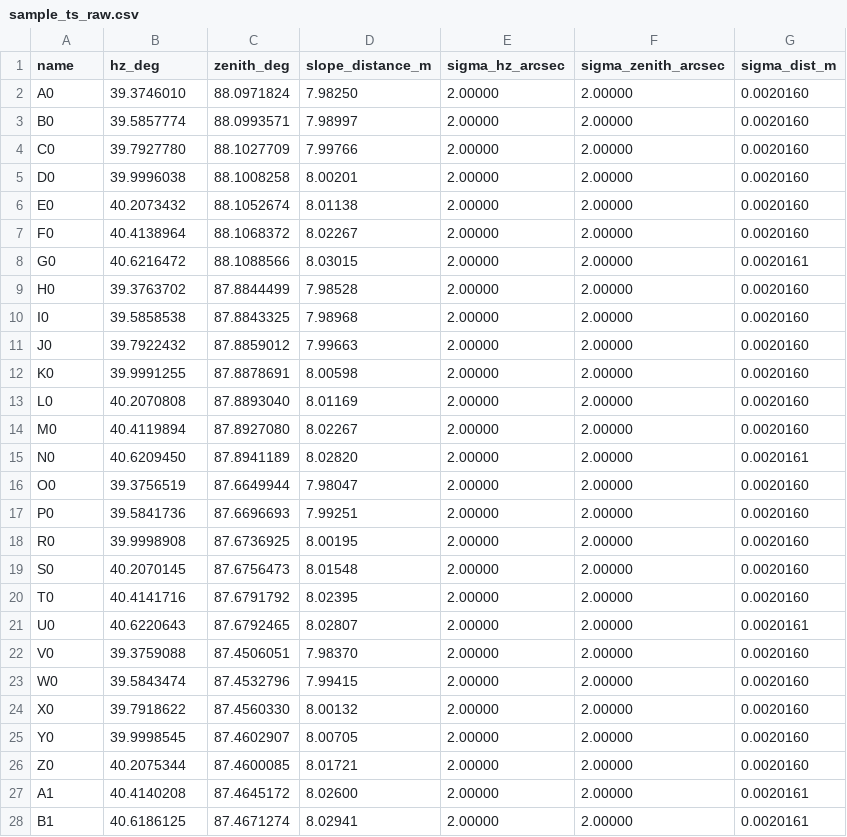
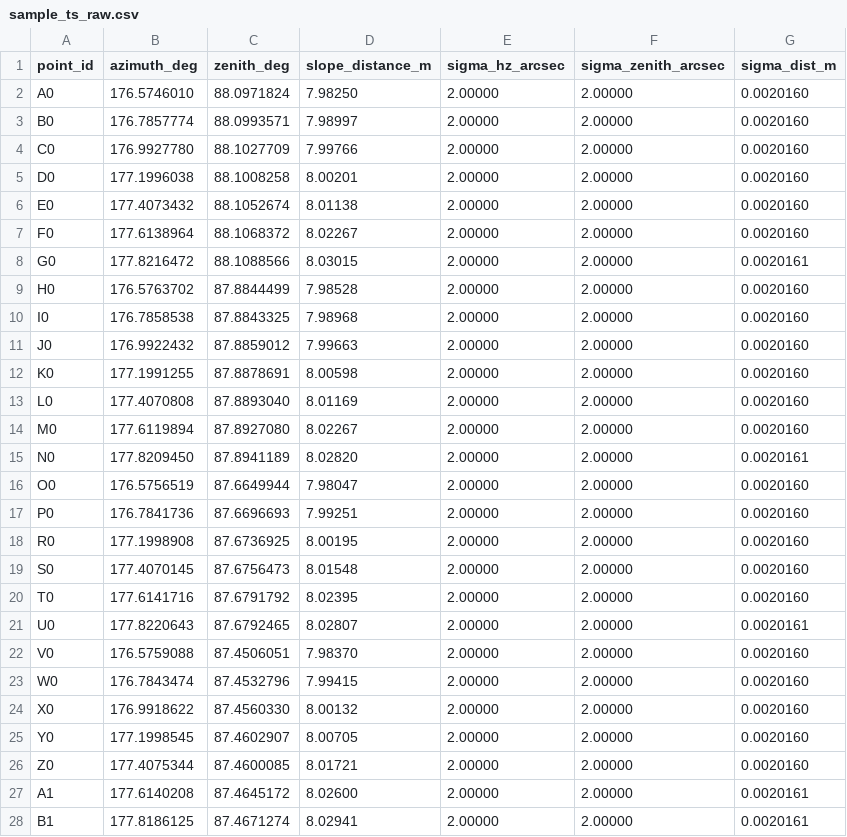
Before and after one commit to kauevestena/simul_adjust, a CSV file: transform_lab/data/sample_ts_raw.csv, drawn as a sheet; only a part is shown; the diff covers the shown part only.

```diff
--- a/transform_lab/data/sample_ts_raw.csv
+++ b/transform_lab/data/sample_ts_raw.csv
@@ -1,28 +1,28 @@
-name,hz_deg,zenith_deg,slope_distance_m,sigma_hz_arcsec,sigma_zenith_arcsec,sigma_dist_m
-A0,39.3746010,88.0971824,7.98250,2.00000,2.00000,0.0020160
-B0,39.5857774,88.0993571,7.98997,2.00000,2.00000,0.0020160
-C0,39.7927780,88.1027709,7.99766,2.00000,2.00000,0.0020160
-D0,39.9996038,88.1008258,8.00201,2.00000,2.00000,0.0020160
-E0,40.2073432,88.1052674,8.01138,2.00000,2.00000,0.0020160
-F0,40.4138964,88.1068372,8.02267,2.00000,2.00000,0.0020160
-G0,40.6216472,88.1088566,8.03015,2.00000,2.00000,0.0020161
-H0,39.3763702,87.8844499,7.98528,2.00000,2.00000,0.0020160
-I0,39.5858538,87.8843325,7.98968,2.00000,2.00000,0.0020160
-J0,39.7922432,87.8859012,7.99663,2.00000,2.00000,0.0020160
-K0,39.9991255,87.8878691,8.00598,2.00000,2.00000,0.0020160
-L0,40.2070808,87.8893040,8.01169,2.00000,2.00000,0.0020160
-M0,40.4119894,87.8927080,8.02267,2.00000,2.00000,0.0020160
-N0,40.6209450,87.8941189,8.02820,2.00000,2.00000,0.0020161
-O0,39.3756519,87.6649944,7.98047,2.00000,2.00000,0.0020160
-P0,39.5841736,87.6696693,7.99251,2.00000,2.00000,0.0020160
-R0,39.9998908,87.6736925,8.00195,2.00000,2.00000,0.0020160
-S0,40.2070145,87.6756473,8.01548,2.00000,2.00000,0.0020160
-T0,40.4141716,87.6791792,8.02395,2.00000,2.00000,0.0020160
-U0,40.6220643,87.6792465,8.02807,2.00000,2.00000,0.0020161
-V0,39.3759088,87.4506051,7.98370,2.00000,2.00000,0.0020160
-W0,39.5843474,87.4532796,7.99415,2.00000,2.00000,0.0020160
-X0,39.7918622,87.4560330,8.00132,2.00000,2.00000,0.0020160
-Y0,39.9998545,87.4602907,8.00705,2.00000,2.00000,0.0020160
-Z0,40.2075344,87.4600085,8.01721,2.00000,2.00000,0.0020160
-A1,40.4140208,87.4645172,8.02600,2.00000,2.00000,0.0020161
-B1,40.6186125,87.4671274,8.02941,2.00000,2.00000,0.0020161
+point_id,azimuth_deg,zenith_deg,slope_distance_m,sigma_hz_arcsec,sigma_zenith_arcsec,sigma_dist_m
+A0,176.5746010,88.0971824,7.98250,2.00000,2.00000,0.0020160
+B0,176.7857774,88.0993571,7.98997,2.00000,2.00000,0.0020160
+C0,176.9927780,88.1027709,7.99766,2.00000,2.00000,0.0020160
+D0,177.1996038,88.1008258,8.00201,2.00000,2.00000,0.0020160
+E0,177.4073432,88.1052674,8.01138,2.00000,2.00000,0.0020160
+F0,177.6138964,88.1068372,8.02267,2.00000,2.00000,0.0020160
+G0,177.8216472,88.1088566,8.03015,2.00000,2.00000,0.0020161
+H0,176.5763702,87.8844499,7.98528,2.00000,2.00000,0.0020160
+I0,176.7858538,87.8843325,7.98968,2.00000,2.00000,0.0020160
+J0,176.9922432,87.8859012,7.99663,2.00000,2.00000,0.0020160
+K0,177.1991255,87.8878691,8.00598,2.00000,2.00000,0.0020160
+L0,177.4070808,87.8893040,8.01169,2.00000,2.00000,0.0020160
+M0,177.6119894,87.8927080,8.02267,2.00000,2.00000,0.0020160
+N0,177.8209450,87.8941189,8.02820,2.00000,2.00000,0.0020161
+O0,176.5756519,87.6649944,7.98047,2.00000,2.00000,0.0020160
+P0,176.7841736,87.6696693,7.99251,2.00000,2.00000,0.0020160
+R0,177.1998908,87.6736925,8.00195,2.00000,2.00000,0.0020160
+S0,177.4070145,87.6756473,8.01548,2.00000,2.00000,0.0020160
+T0,177.6141716,87.6791792,8.02395,2.00000,2.00000,0.0020160
+U0,177.8220643,87.6792465,8.02807,2.00000,2.00000,0.0020161
+V0,176.5759088,87.4506051,7.98370,2.00000,2.00000,0.0020160
+W0,176.7843474,87.4532796,7.99415,2.00000,2.00000,0.0020160
+X0,176.9918622,87.4560330,8.00132,2.00000,2.00000,0.0020160
+Y0,177.1998545,87.4602907,8.00705,2.00000,2.00000,0.0020160
+Z0,177.4075344,87.4600085,8.01721,2.00000,2.00000,0.0020160
+A1,177.6140208,87.4645172,8.02600,2.00000,2.00000,0.0020161
+B1,177.8186125,87.4671274,8.02941,2.00000,2.00000,0.0020161
```
Also changed, not shown: 39 edited cells elsewhere in this file, 13 other files.
